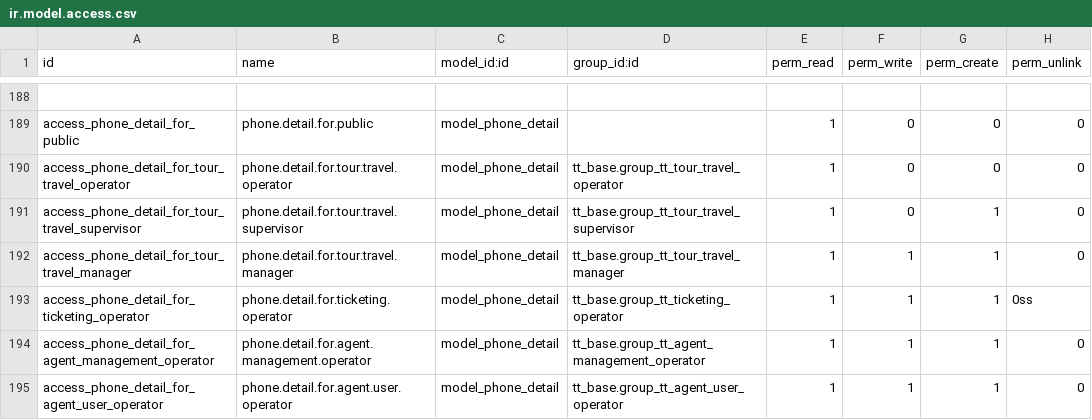
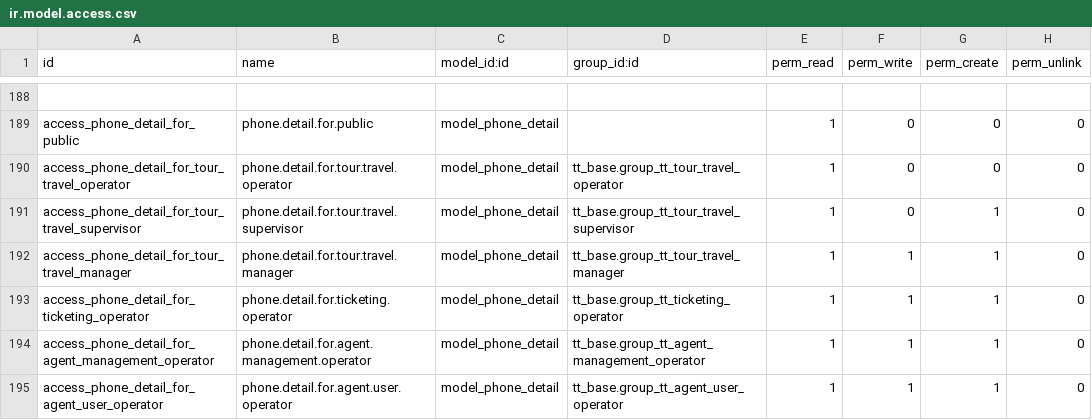
Before and after one commit to andygunawan96/odoo12_addons_tour_travel, a CSV file: tt_base/security/ir.model.access.csv, drawn as a sheet; only a part is shown, gaps mark what is left out.

```diff
--- a/tt_base/security/ir.model.access.csv
+++ b/tt_base/security/ir.model.access.csv
@@ -192,3 +192,3 @@ access_phone_detail_for_tour_travel_supervisor,phone.detail.for.tour.travel.supe
 access_phone_detail_for_tour_travel_manager,phone.detail.for.tour.travel.manager,model_phone_detail,tt_base.group_tt_tour_travel_manager,1,1,1,0
-access_phone_detail_for_ticketing_operator,phone.detail.for.ticketing.operator,model_phone_detail,tt_base.group_tt_ticketing_operator,1,1,1,0ss
+access_phone_detail_for_ticketing_operator,phone.detail.for.ticketing.operator,model_phone_detail,tt_base.group_tt_ticketing_operator,1,1,1,0
 access_phone_detail_for_agent_management_operator,phone.detail.for.agent.management.operator,model_phone_detail,tt_base.group_tt_agent_management_operator,1,1,1,0
```
